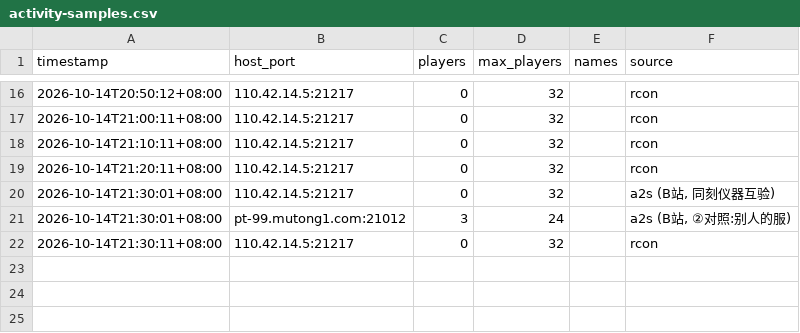
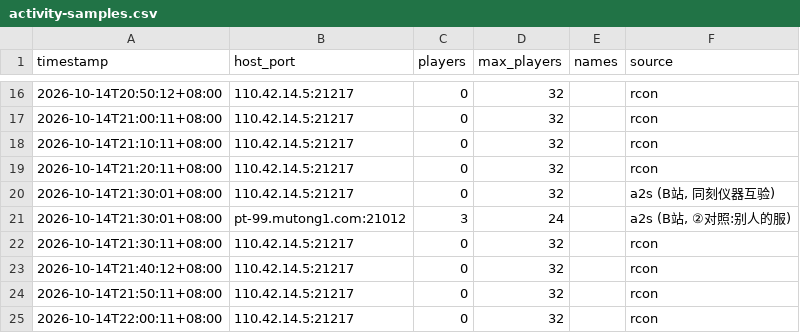
Before and after one commit to lotosbin/project-zomboid-mods, a CSV file: docs/server-ops/activity-samples.csv, drawn as a sheet; only a part is shown, gaps mark what is left out; the diff names each change by its address in the sheet, - before the commit and + after, or states it on an @@ line.

Commit message:
服务器运营：今晚①采样收尾（20:00-22:00 共13点全0；含渠道A2S与②对照）

```diff
--- a/docs/server-ops/activity-samples.csv
+++ b/docs/server-ops/activity-samples.csv
+row 23: 2026-10-14T21:40:12+08:00 | 110.42.14.5:21217 | 0 | 32 |  | rcon
+row 24: 2026-10-14T21:50:11+08:00 | 110.42.14.5:21217 | 0 | 32 |  | rcon
+row 25: 2026-10-14T22:00:11+08:00 | 110.42.14.5:21217 | 0 | 32 |  | rcon
```
